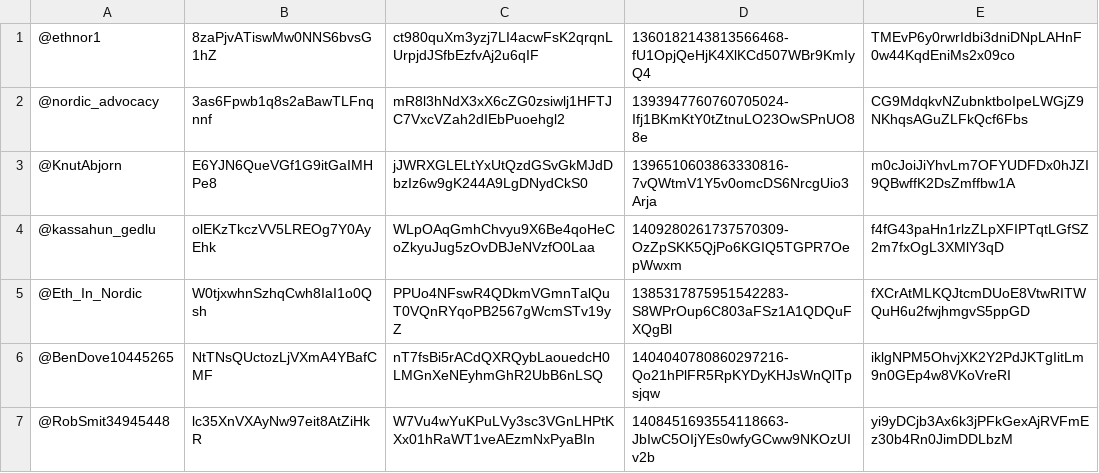
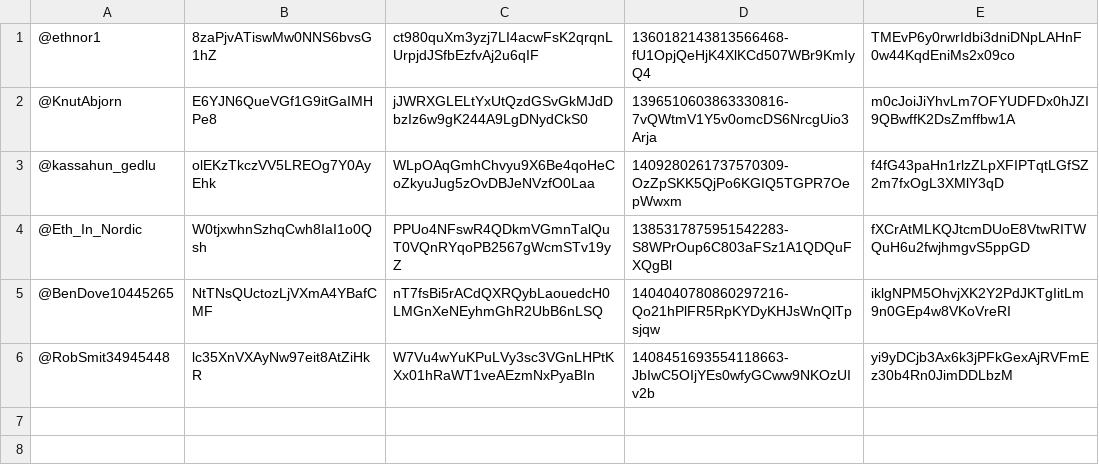
Before and after one commit to kassuahun/Twitterprj, a CSV file: tweepy-bots/API_Keys.csv, drawn as a sheet; the diff names each change by its address in the sheet, - before the commit and + after, or states it on an @@ line.

```diff
--- a/tweepy-bots/API_Keys.csv
+++ b/tweepy-bots/API_Keys.csv
-row 2: @nordic_advocacy | 3as6Fpwb1q8s2aBawTLFnqnnf | mR8l3hNdX3xX6cZG0zsiwlj1HFTJC7VxcVZah2dIEbPuoehgl2 | 1393947760760705024-Ifj1BKmKtY0tZtnuLO23OwSPnUO88e | CG9MdqkvNZubnktboIpeLWGjZ9NKhqsAGuZLFkQcf6Fbs
```
Also changed, not shown: 5 other files.
